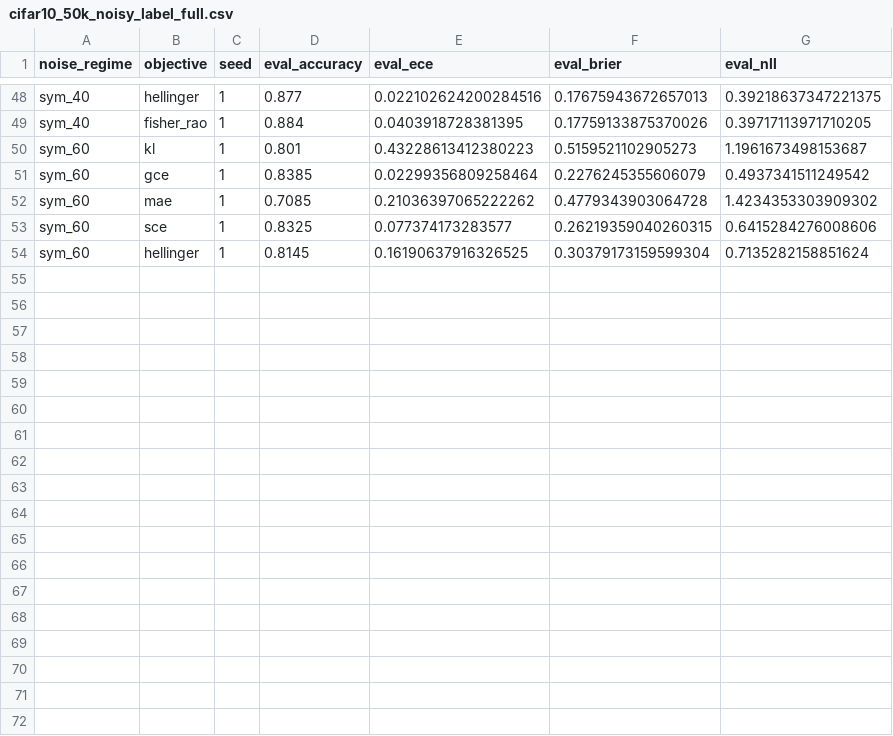
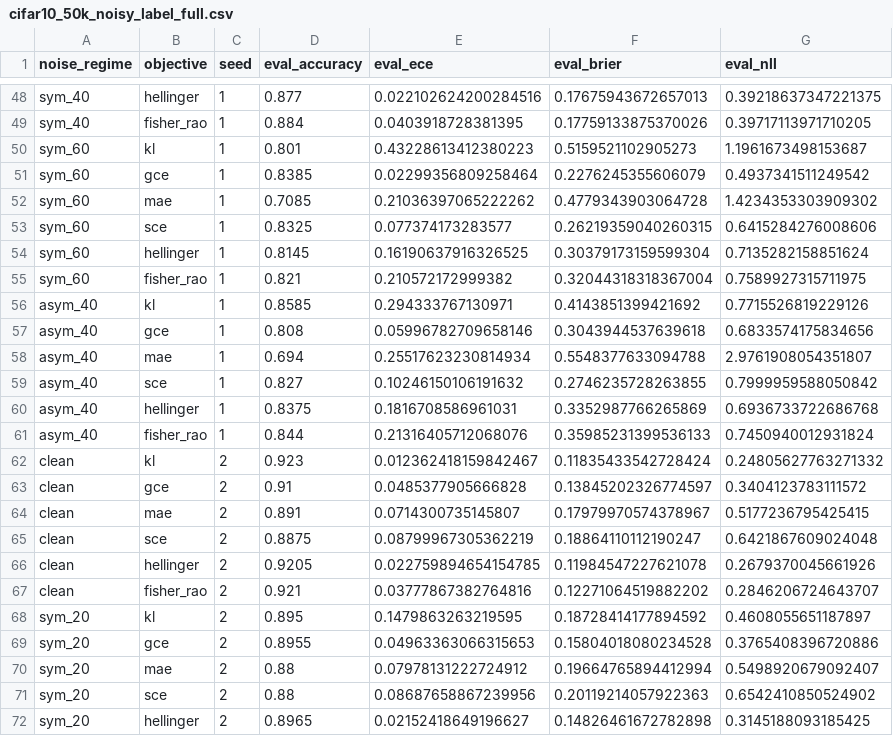
Before and after one commit to mbottoni/fisher-rao-ml, a CSV file: reports/results/cifar10_50k_noisy_label_full.csv, drawn as a sheet; only a part is shown, gaps mark what is left out.

```diff
--- a/reports/results/cifar10_50k_noisy_label_full.csv
+++ b/reports/results/cifar10_50k_noisy_label_full.csv
@@ -54 +54,19 @@ sym_60,sce,1,0.8325,0.077374173283577,0.26219359040260315,0.6415284276008606
 sym_60,hellinger,1,0.8145,0.16190637916326525,0.30379173159599304,0.7135282158851624
+sym_60,fisher_rao,1,0.821,0.210572172999382,0.32044318318367004,0.7589927315711975
+asym_40,kl,1,0.8585,0.294333767130971,0.4143851399421692,0.7715526819229126
+asym_40,gce,1,0.808,0.05996782709658146,0.3043944537639618,0.6833574175834656
+asym_40,mae,1,0.694,0.25517623230814934,0.5548377633094788,2.9761908054351807
+asym_40,sce,1,0.827,0.10246150106191632,0.2746235728263855,0.7999959588050842
+asym_40,hellinger,1,0.8375,0.1816708586961031,0.3352987766265869,0.6936733722686768
+asym_40,fisher_rao,1,0.844,0.21316405712068076,0.35985231399536133,0.7450940012931824
+clean,kl,2,0.923,0.012362418159842467,0.11835433542728424,0.24805627763271332
+clean,gce,2,0.91,0.0485377905666828,0.13845202326774597,0.3404123783111572
+clean,mae,2,0.891,0.0714300735145807,0.17979970574378967,0.5177236795425415
+clean,sce,2,0.8875,0.08799967305362219,0.18864110112190247,0.6421867609024048
+clean,hellinger,2,0.9205,0.022759894654154785,0.11984547227621078,0.2679370045661926
+clean,fisher_rao,2,0.921,0.03777867382764816,0.12271064519882202,0.2846206724643707
+sym_20,kl,2,0.895,0.1479863263219595,0.18728414177894592,0.4608055651187897
+sym_20,gce,2,0.8955,0.04963363066315653,0.15804018080234528,0.3765408396720886
+sym_20,mae,2,0.88,0.07978131222724912,0.19664765894412994,0.5498920679092407
+sym_20,sce,2,0.88,0.08687658867239956,0.20119214057922363,0.6542410850524902
+sym_20,hellinger,2,0.8965,0.02152418649196627,0.14826461672782898,0.3145188093185425
```
Also changed, not shown: 1 other file.
